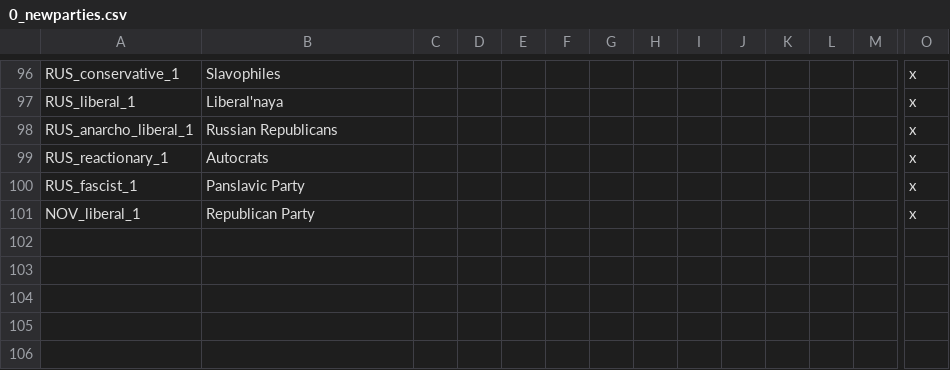
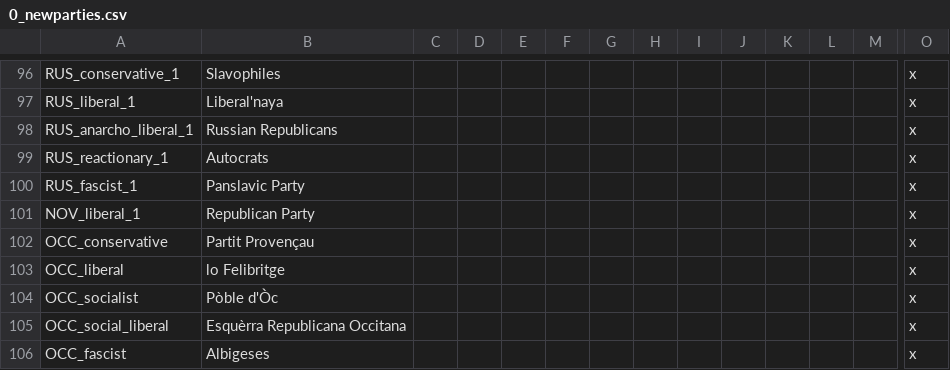
Before and after one commit to Pergame35/Divergences, a CSV file: Divergences of Darkness/Divergences of Darkness/localisation/0_newparties.csv, drawn as a sheet; only a part is shown, gaps mark what is left out; rows hold the shown columns only; the diff names each change by its address in the sheet, - before the commit and + after, or states it on an @@ line.

```diff
--- a/Divergences of Darkness/Divergences of Darkness/localisation/0_newparties.csv
+++ b/Divergences of Darkness/Divergences of Darkness/localisation/0_newparties.csv
+row 102: OCC_conservative | Partit Provençau |  |  |  |  |  |  |  |  |  |  |  | x
+row 103: OCC_liberal | lo Felibritge |  |  |  |  |  |  |  |  |  |  |  | x
+row 104: OCC_socialist | Pòble d'Òc |  |  |  |  |  |  |  |  |  |  |  | x
+row 105: OCC_social_liberal | Esquèrra Republicana Occitana |  |  |  |  |  |  |  |  |  |  |  | x
+row 106: OCC_fascist | Albigeses |  |  |  |  |  |  |  |  |  |  |  | x
```
Also changed, not shown: 3 other files.
